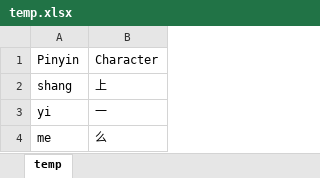
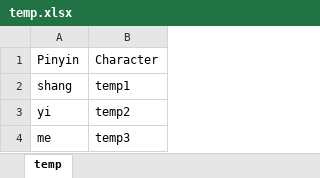
Before and after one commit to TanayB11/dojo-hacks2020, an Excel workbook: decks2/temp.xlsx, sheet temp, drawn as a sheet; values as stored, in another font and other column widths than the file's, no borders; the diff names each change by its address in the sheet, - before the commit and + after, or states it on an @@ line.

Commit message:
fixed excel input
fixed excel input

```diff
--- a/decks2/temp.xlsx (sheet temp)
+++ b/decks2/temp.xlsx (sheet temp)
-B2: 上
+B2: temp1
-B3: 一
+B3: temp2
-B4: 么
+B4: temp3
```
Also changed, not shown: 2 other files.
